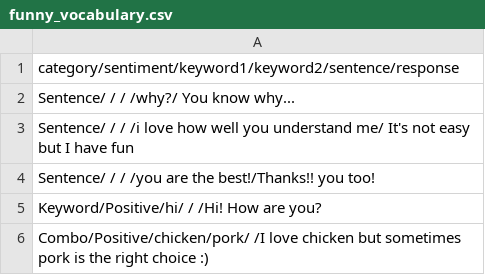
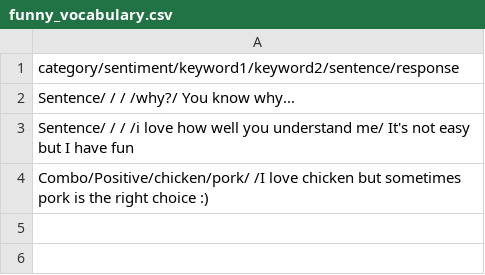
Before and after one commit to Ledespana/BAE, a CSV file: app/assets/vocabularies/funny_vocabulary.csv, drawn as a sheet; the diff names each change by its address in the sheet, - before the commit and + after, or states it on an @@ line.

```diff
--- a/app/assets/vocabularies/funny_vocabulary.csv
+++ b/app/assets/vocabularies/funny_vocabulary.csv
-row 4: Sentence/ / / /you are the best!/Thanks!! you too!
-row 5: Keyword/Positive/hi/ / /Hi! How are you?
```
Also changed, not shown: app/assets/vocabularies/default.csv, 2 other files.
